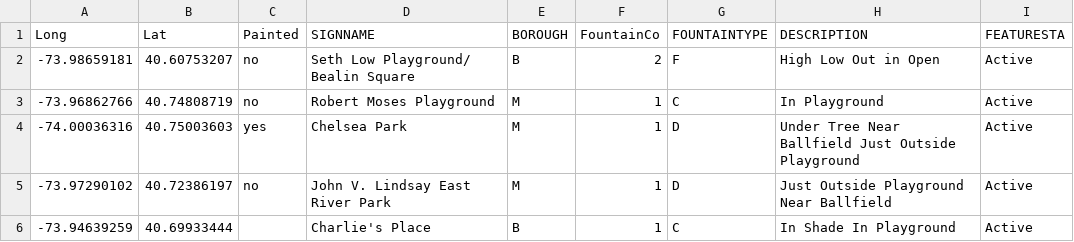
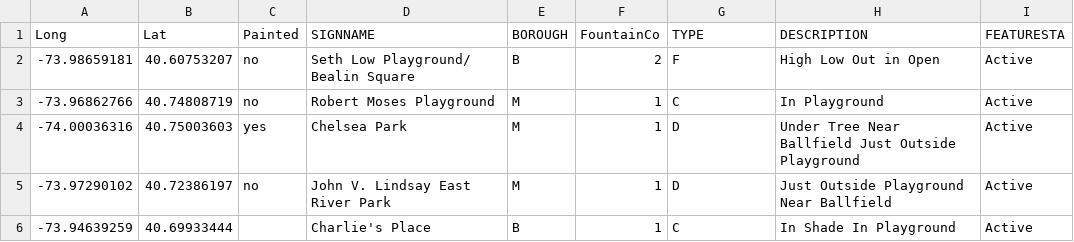
Before and after one commit to ElizabethGarrison/Garrison, a CSV file: data/DrinkingFountains_20190417.csv, drawn as a sheet; only a part is shown.

```diff
--- a/data/DrinkingFountains_20190417.csv
+++ b/data/DrinkingFountains_20190417.csv
@@ -1,2 +1,2 @@
-Long,Lat,Painted,SIGNNAME,BOROUGH,FountainCo,FOUNTAINTYPE,DESCRIPTION,FEATURESTA
+Long,Lat,Painted,SIGNNAME,BOROUGH,FountainCo,TYPE,DESCRIPTION,FEATURESTA
 -73.98659181,40.60753207,no,Seth Low Playground/ Bealin Square,B,2,F,High Low Out in Open,Active
```
Also changed, not shown: 3 other files.
